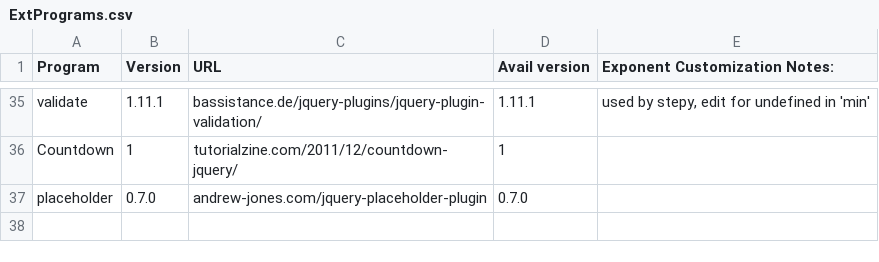
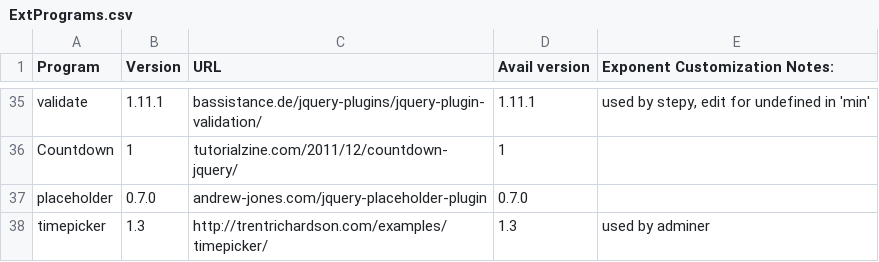
Before and after one commit to exponentcms/exponent-cms, a CSV file: external/ExtPrograms.csv, drawn as a sheet; only a part is shown, gaps mark what is left out.

Commit message:
Upgrade jqueryui timepicker addon to v1.3

```diff
--- a/external/ExtPrograms.csv
+++ b/external/ExtPrograms.csv
@@ -37 +37,2 @@ Countdown,1,tutorialzine.com/2011/12/countdown-jquery/,1,
 placeholder,0.7.0,andrew-jones.com/jquery-placeholder-plugin,0.7.0,
+timepicker,1.3,http://trentrichardson.com/examples/timepicker/,1.3,used by adminer
```
Also changed, not shown: 1 other file.
